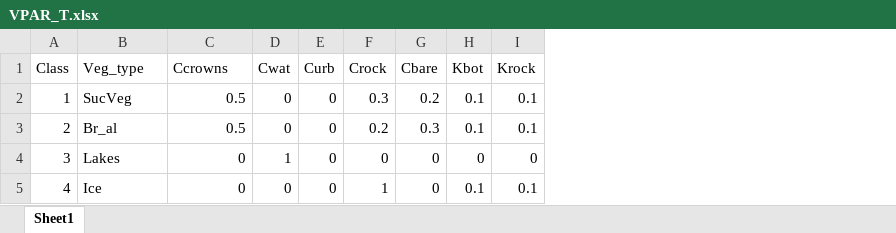
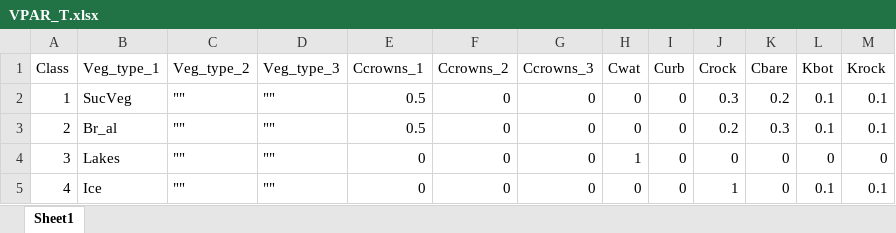
Before and after one commit to CryoHydro/TeC_Source_Code, an Excel workbook: Shallap/Parameters/VPAR_T.xlsx, sheet Sheet1, drawn as a sheet; values as stored, in another font and other column widths than the file's, no borders; addresses are those after the commit; the diff names each change by its address in the sheet, - before the commit and + after, or states it on an @@ line.

```diff
--- a/Shallap/Parameters/VPAR_T.xlsx (sheet Sheet1)
+++ b/Shallap/Parameters/VPAR_T.xlsx (sheet Sheet1)
+column C (Veg_type_2), rows 2-5: all ""
+column D (Veg_type_3), rows 2-5: all ""
+column F (Ccrowns_2), rows 2-5: all 0
+column G (Ccrowns_3), rows 2-5: all 0
-B1: Veg_type
+B1: Veg_type_1
-E1: Ccrowns
+E1: Ccrowns_1
```
Also changed, not shown: Shallap/Parameters/Options_and_NoVegParams.xlsx, Shallap/Parameters/Site_Config_TC.xlsx, 3 other files.
